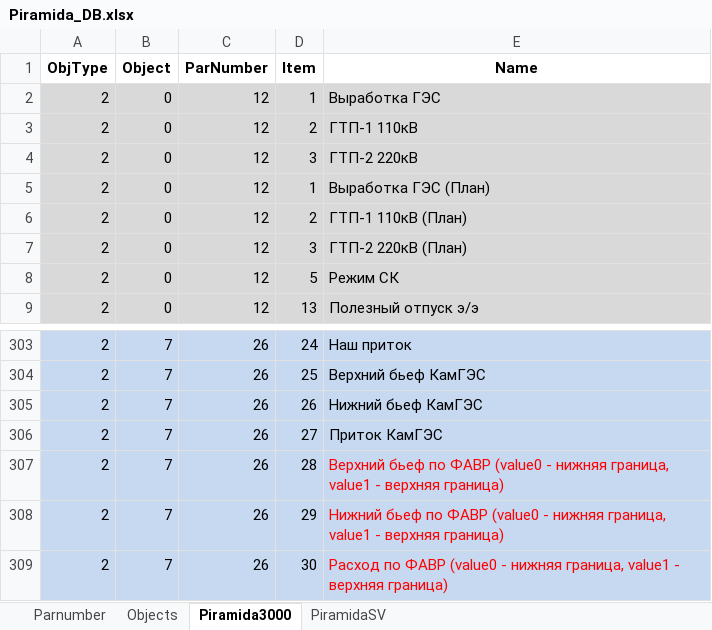
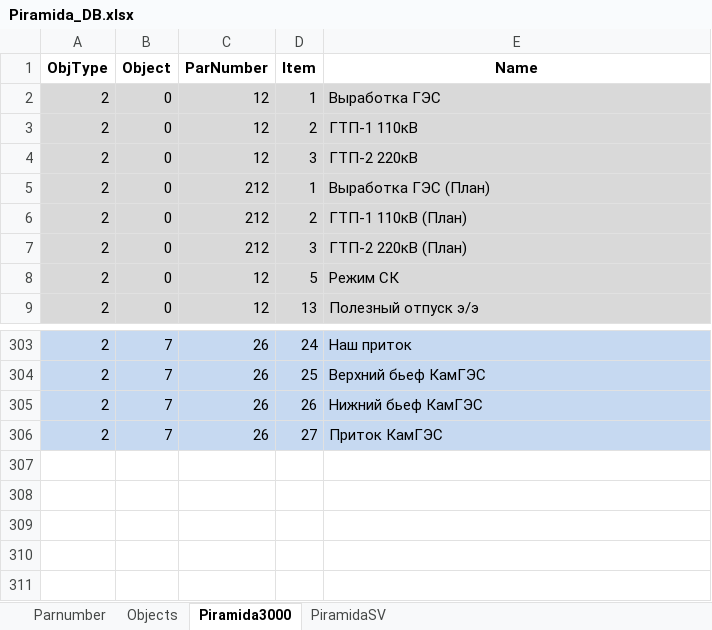
Before and after one commit to rj128x/VotGESInt, an Excel workbook: Piramida_DB.xlsx, sheet Piramida3000, drawn as a sheet; only a part is shown, gaps mark what is left out; values as stored, in another font and other column widths than the file's, no borders; the diff names each change by its address in the sheet, - before the commit and + after, or states it on an @@ line.

Commit message:
123

```diff
--- a/Piramida_DB.xlsx (sheet Piramida3000)
+++ b/Piramida_DB.xlsx (sheet Piramida3000)
-C5:C7 (ParNumber): 12
+C5:C7 (ParNumber): 212
-row 307: 2 | 7 | 26 | 28 | Верхний бьеф по ФАВР (value0 - нижняя граница, value1 - верхняя граница)
-row 308: 2 | 7 | 26 | 29 | Нижний бьеф по ФАВР (value0 - нижняя граница, value1 - верхняя граница)
-row 309: 2 | 7 | 26 | 30 | Расход по ФАВР (value0 - нижняя граница, value1 - верхняя граница)
```
